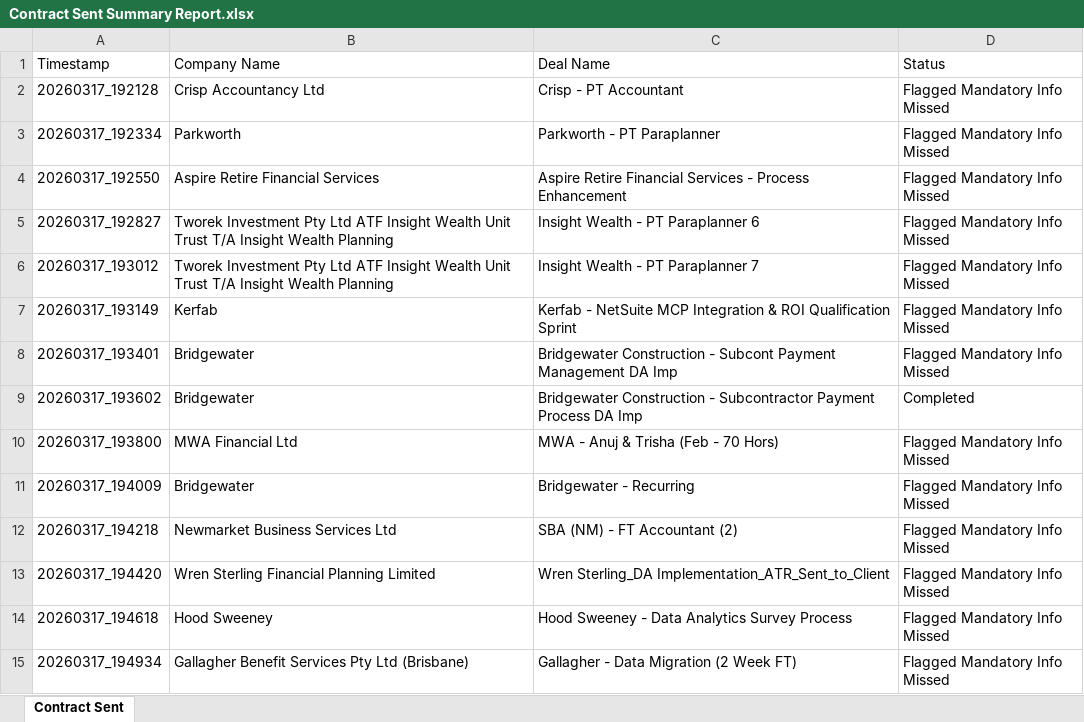
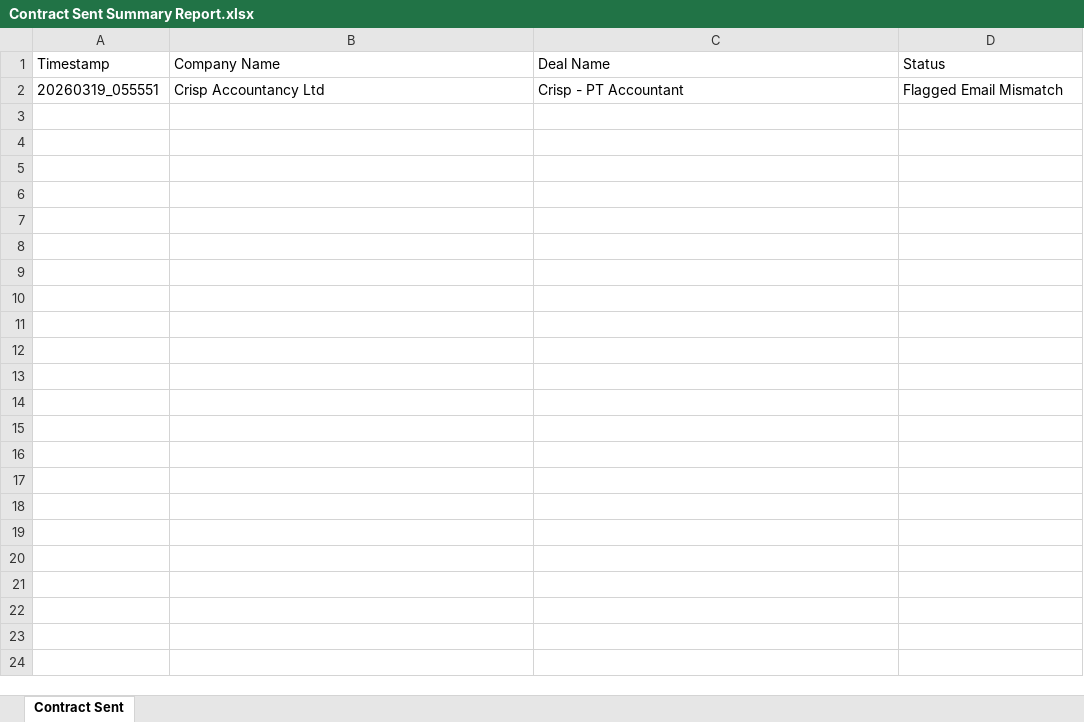
Before and after one commit to ValentaColombia/valenta-invoicing-contract-sent-performer, an Excel workbook: Data/Output/Contract Sent Summary Report.xlsx, sheet Contract Sent, drawn as a sheet; values as stored, in another font and other column widths than the file's, no borders; the diff names each change by its address in the sheet, - before the commit and + after, or states it on an @@ line.

```diff
--- a/Data/Output/Contract Sent Summary Report.xlsx (sheet Contract Sent)
+++ b/Data/Output/Contract Sent Summary Report.xlsx (sheet Contract Sent)
-A2 (Timestamp): 20260317_192128
+A2 (Timestamp): 20260319_055551
-D2 (Status): Flagged Mandatory Info Missed
+D2 (Status): Flagged Email Mismatch
-row 3: 20260317_192334 | Parkworth | Parkworth - PT Paraplanner | Flagged Mandatory Info Missed
-row 4: 20260317_192550 | Aspire Retire Financial Services | Aspire Retire Financial Services - Process Enhancement | Flagged Mandatory Info Missed
-row 5: 20260317_192827 | Tworek Investment Pty Ltd ATF Insight Wealth Unit Trust T/A Insight Wealth Planning | Insight Wealth - PT Paraplanner 6 | Flagged Mandatory Info Missed
-row 6: 20260317_193012 | Tworek Investment Pty Ltd ATF Insight Wealth Unit Trust T/A Insight Wealth Planning | Insight Wealth - PT Paraplanner 7 | Flagged Mandatory Info Missed
-row 7: 20260317_193149 | Kerfab | Kerfab - NetSuite MCP Integration & ROI Qualification Sprint | Flagged Mandatory Info Missed
-row 8: 20260317_193401 | Bridgewater | Bridgewater Construction - Subcont Payment Management DA Imp | Flagged Mandatory Info Missed
-row 9: 20260317_193602 | Bridgewater | Bridgewater Construction - Subcontractor Payment Process DA Imp | Completed
-row 10: 20260317_193800 | MWA Financial Ltd | MWA - Anuj & Trisha (Feb - 70 Hors) | Flagged Mandatory Info Missed
-row 11: 20260317_194009 | Bridgewater | Bridgewater - Recurring | Flagged Mandatory Info Missed
-row 12: 20260317_194218 | Newmarket Business Services Ltd | SBA (NM) - FT Accountant (2) | Flagged Mandatory Info Missed
-row 13: 20260317_194420 | Wren Sterling Financial Planning Limited | Wren Sterling_DA Implementation_ATR_Sent_to_Client | Flagged Mandatory Info Missed
-row 14: 20260317_194618 | Hood Sweeney | Hood Sweeney - Data Analytics Survey Process | Flagged Mandatory Info Missed
-row 15: 20260317_194934 | Gallagher Benefit Services Pty Ltd (Brisbane) | Gallagher - Data Migration (2 Week FT) | Flagged Mandatory Info Missed
```
Also changed, not shown: Data/Temp/InvoicesReport UI Extraction.xlsx, 24 other files.
